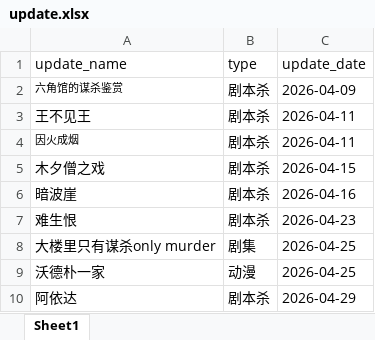
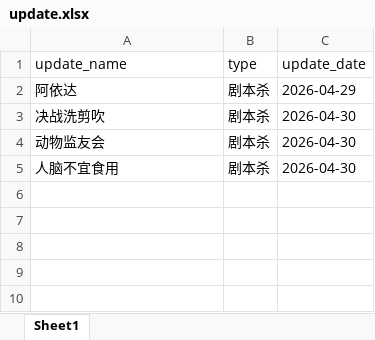
Before and after one commit to weiyingjun122/quark-dynamic, an Excel workbook: update.xlsx, sheet Sheet1, drawn as a sheet; values as stored, in another font and other column widths than the file's, no borders; removed rows and columns are numbered as before the commit, all else as after; the diff names each change by its address in the sheet, - before the commit and + after, or states it on an @@ line.

```diff
--- a/update.xlsx (sheet Sheet1)
+++ b/update.xlsx (sheet Sheet1)
-row 2: 六角馆的谋杀鉴赏 | 剧本杀 | 2026-04-09
-row 3: 王不见王 | 剧本杀 | 2026-04-11
-row 4: 因火成烟 | 剧本杀 | 2026-04-11
-row 5: 木夕僧之戏 | 剧本杀 | 2026-04-15
-row 6: 暗波崖 | 剧本杀 | 2026-04-16
-row 7: 难生恨 | 剧本杀 | 2026-04-23
-row 8: 大楼里只有谋杀only murder | 剧集 | 2026-04-25
-row 9: 沃德朴一家 | 动漫 | 2026-04-25
+row 3: 决战洗剪吹 | 剧本杀 | 2026-04-30
+row 4: 动物监友会 | 剧本杀 | 2026-04-30
+row 5: 人脑不宜食用 | 剧本杀 | 2026-04-30
```
Also changed, not shown: resources.xlsx.
